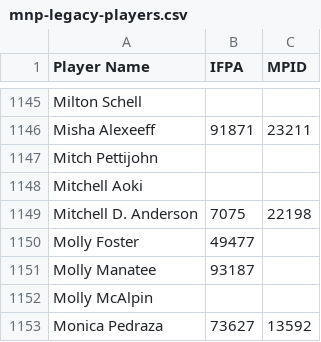
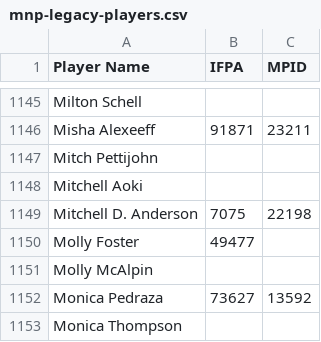
Before and after one commit to madcock/IPR, a CSV file: mnp-legacy-players.csv, drawn as a sheet; only a part is shown, gaps mark what is left out; the shorter side is filled out with more unchanged rows; the diff names each change by its address in the sheet, - before the commit and + after, or states it on an @@ line.

Commit message:
Update mnp-legacy-players.csv
Molly Manatee is Ollyver Slinks

```diff
--- a/mnp-legacy-players.csv
+++ b/mnp-legacy-players.csv
-row 1151: Molly Manatee | 93187
```
